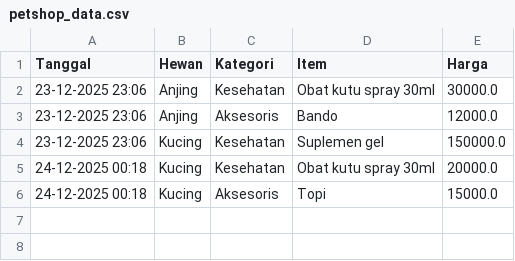
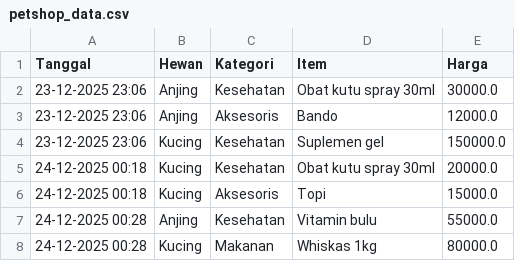
Before and after one commit to abVshel/PetShopV1, a CSV file: petshop_data.csv, drawn as a sheet.

Commit message:
update csv

```diff
--- a/petshop_data.csv
+++ b/petshop_data.csv
@@ -6 +6,3 @@ Tanggal,Hewan,Kategori,Item,Harga
 24-12-2025 00:18,Kucing,Aksesoris,Topi,15000.0
+24-12-2025 00:28,Anjing,Kesehatan,Vitamin bulu,55000.0
+24-12-2025 00:28,Kucing,Makanan,Whiskas 1kg,80000.0
```
